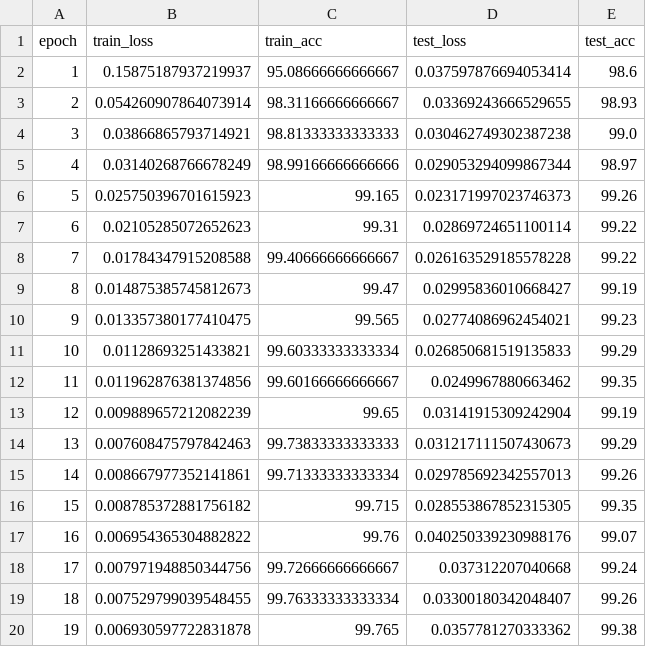
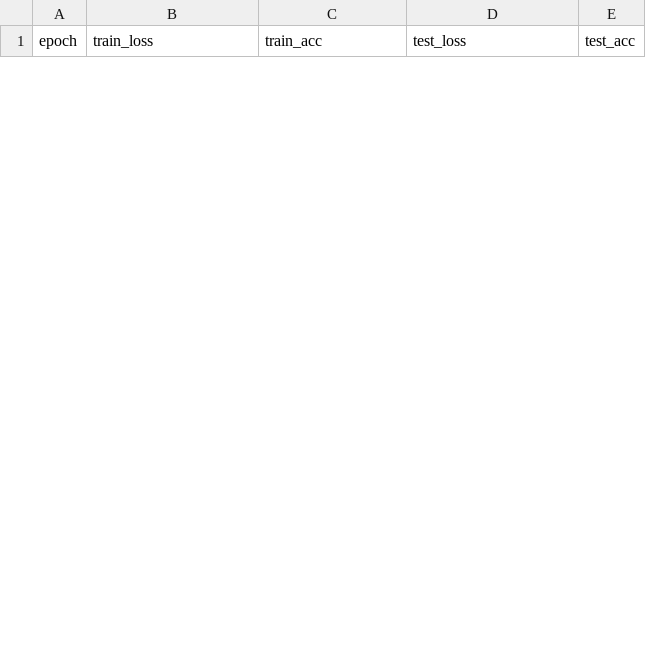
Before and after one commit to ADS-140605/Handwritten_Digits_end2end, a CSV file: outputs/metrics.csv, drawn as a sheet; only a part is shown; the diff covers the shown part only.

```diff
--- a/outputs/metrics.csv
+++ b/outputs/metrics.csv
@@ -1,20 +1 @@
 epoch,train_loss,train_acc,test_loss,test_acc
-1,0.15875187937219937,95.08666666666667,0.037597876694053414,98.6
-2,0.054260907864073914,98.31166666666667,0.03369243666529655,98.93
-3,0.03866865793714921,98.81333333333333,0.030462749302387238,99.0
-4,0.03140268766678249,98.99166666666666,0.029053294099867344,98.97
-5,0.025750396701615923,99.165,0.023171997023746373,99.26
-6,0.02105285072652623,99.31,0.02869724651100114,99.22
-7,0.01784347915208588,99.40666666666667,0.026163529185578228,99.22
-8,0.014875385745812673,99.47,0.02995836010668427,99.19
-9,0.013357380177410475,99.565,0.02774086962454021,99.23
-10,0.01128693251433821,99.60333333333334,0.026850681519135833,99.29
-11,0.011962876381374856,99.60166666666667,0.0249967880663462,99.35
-12,0.009889657212082239,99.65,0.03141915309242904,99.19
-13,0.007608475797842463,99.73833333333333,0.031217111507430673,99.29
-14,0.008667977352141861,99.71333333333334,0.029785692342557013,99.26
-15,0.008785372881756182,99.715,0.028553867852315305,99.35
-16,0.006954365304882822,99.76,0.040250339230988176,99.07
-17,0.007971948850344756,99.72666666666667,0.037312207040668,99.24
-18,0.007529799039548455,99.76333333333334,0.03300180342048407,99.26
-19,0.006930597722831878,99.765,0.0357781270333362,99.38
```
Also changed, not shown: 5 added rows and 11 removed rows elsewhere in this file, 8 other files.
